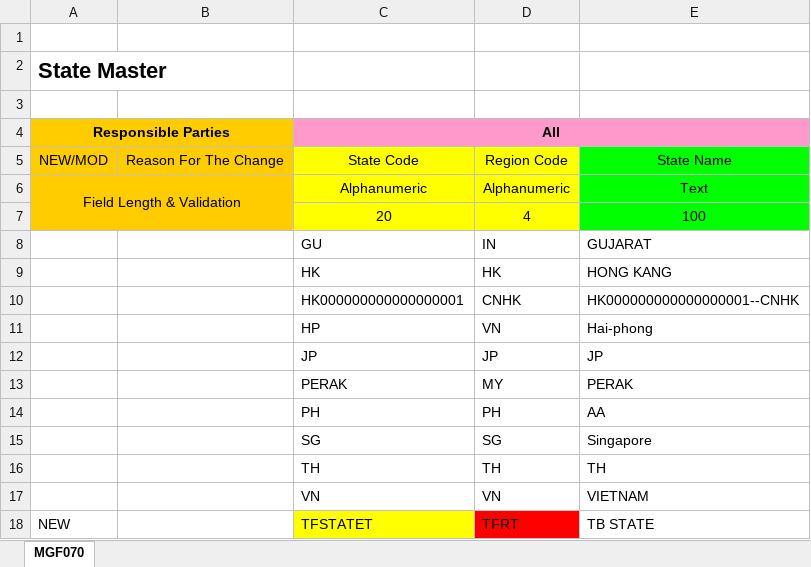
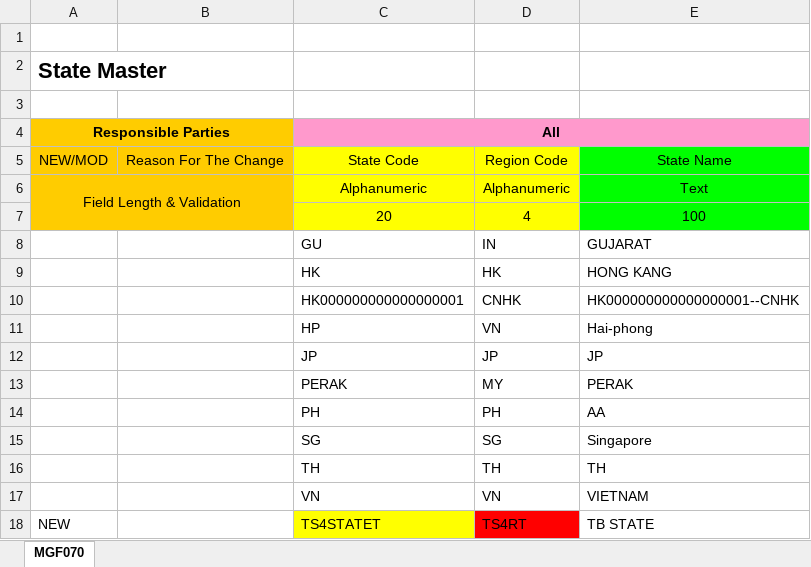
Before and after one commit to SyazwanTestBits/TTAP, an Excel workbook: Excel Files/Scenario 13/TC001/13.0 - TC3 - Upload State.xlsx, sheet MGF070, drawn as a sheet; values as stored, in another font and other column widths than the file's, no borders; the diff names each change by its address in the sheet, - before the commit and + after, or states it on an @@ line.

```diff
--- a/Excel Files/Scenario 13/TC001/13.0 - TC3 - Upload State.xlsx (sheet MGF070)
+++ b/Excel Files/Scenario 13/TC001/13.0 - TC3 - Upload State.xlsx (sheet MGF070)
-C18 (All): TFSTATET
+C18 (All): TS4STATET
-D18: TFRT
+D18: TS4RT
```
Also changed, not shown: Excel Files/Scenario 13/TC001/13.0 - TC2 - Upload Region.xlsx, Excel Files/Scenario 13/TC001/13.0 - TC5 - Upload Container Type.xlsx, 9 other files.
